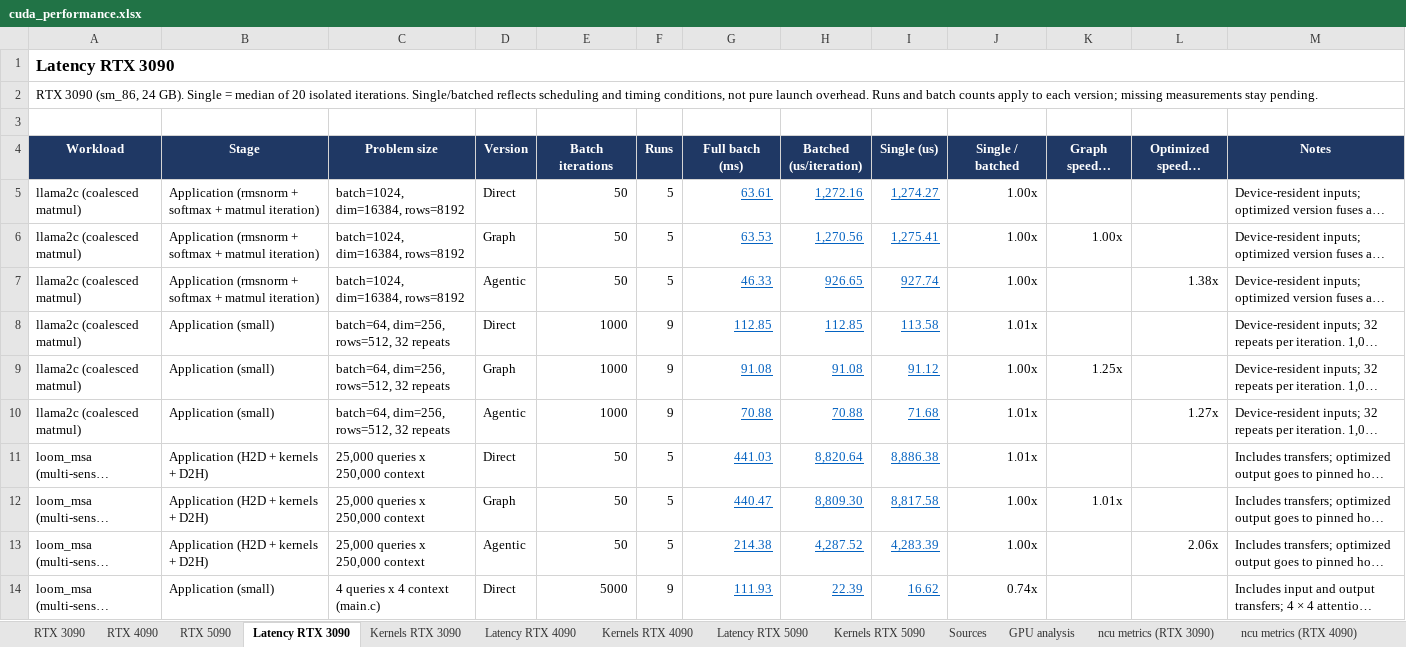
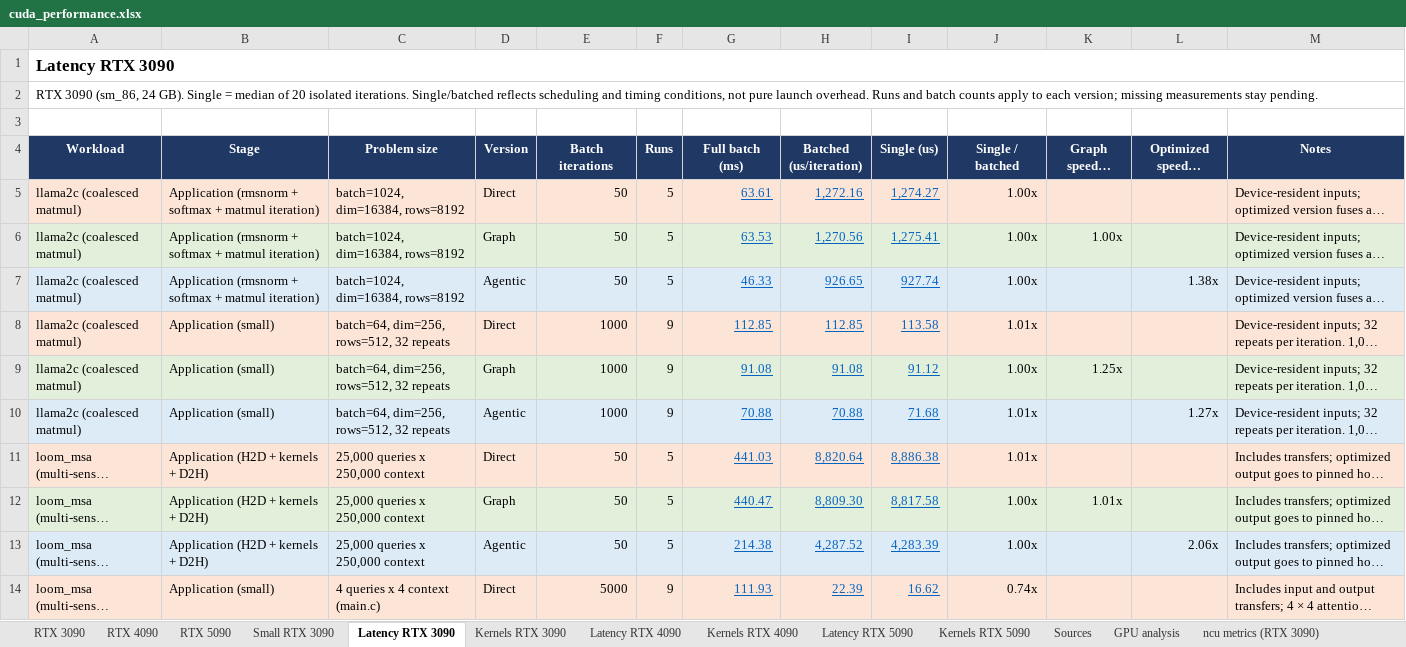
Before and after one commit to ankaijin/cuda-elastic, an Excel workbook: results/cuda_performance.xlsx, sheet Latency RTX 3090, drawn as a sheet; only a part is shown; long unchanged cells end in …; values as stored, in another font and other column widths than the file's, no borders; the diff covers the shown part only; the diff names each change by its address in the sheet, - before the commit and + after, or states it on an @@ line.

```diff
--- a/results/cuda_performance.xlsx (sheet Latency RTX 3090)
+++ b/results/cuda_performance.xlsx (sheet Latency RTX 3090)
+sheet tab: Small RTX 3090
-A5:M5 fill: none
+A5:M5 fill: #FCE4D6
-A6:M6 fill: none
+A6:M6 fill: #E2EFDA
-A7:M7 fill: none
+A7:M7 fill: #DDEBF7
-A8:M8 fill: none
+A8:M8 fill: #FCE4D6
-A9:M9 fill: none
+A9:M9 fill: #E2EFDA
-A10:M10 fill: none
+A10:M10 fill: #DDEBF7
-A11:M11 fill: none
+A11:M11 fill: #FCE4D6
-A12:M12 fill: none
+A12:M12 fill: #E2EFDA
-A13:M13 fill: none
+A13:M13 fill: #DDEBF7
-A14:M14 fill: none
+A14:M14 fill: #FCE4D6
```
Also changed, not shown: cell formats elsewhere in this sheet, sheet ncu metrics (RTX 3090), sheet Latency RTX 5090, sheet Latency RTX 4090, sheet GPU analysis, sheet RTX 3090, sheet RTX 5090, 6 more sheets, other sheet tabs, 6 other files.
